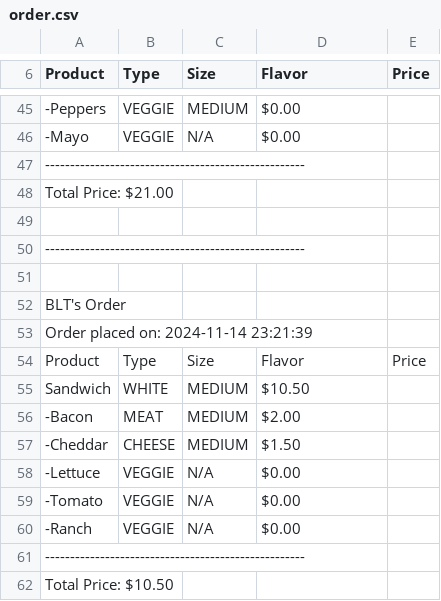
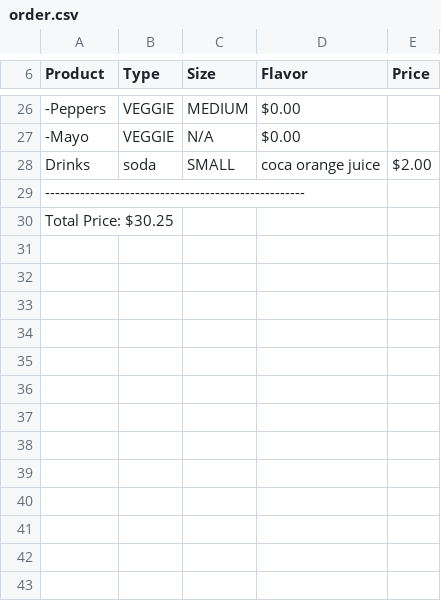
Before and after one commit to linotmike/CapstoneTwo_TheDeli, a CSV file: order.csv, drawn as a sheet; only a part is shown, gaps mark what is left out; removed rows and columns are numbered as before the commit, all else as after; the diff covers the shown part only; the diff names each change by its address in the sheet, - before the commit and + after, or states it on an @@ line.

```diff
--- a/order.csv
+++ b/order.csv
+row 28: Drinks | soda | SMALL | coca orange juice | $2.00
-A30 (Product): Total Price: $21.00
+A30 (Product): Total Price: $30.25
-row 49: (empty)
-row 50: ----------------------------------------------------
-row 51: (empty)
-row 52: BLT's Order
-row 53: Order placed on: 2024-11-14 23:21:39
-row 54: Product | Type | Size | Flavor | Price
-row 55: Sandwich | WHITE | MEDIUM | $10.50
-row 56: -Bacon | MEAT | MEDIUM | $2.00
-row 57: -Cheddar | CHEESE | MEDIUM | $1.50
-row 58: -Lettuce | VEGGIE | N/A | $0.00
-row 59: -Tomato | VEGGIE | N/A | $0.00
-row 60: -Ranch | VEGGIE | N/A | $0.00
-row 61: ----------------------------------------------------
-row 62: Total Price: $10.50
```
Also changed, not shown: 4 added rows, 23 removed rows, 4 moved rows and 4 edited cells elsewhere in this file, 2 other files.
